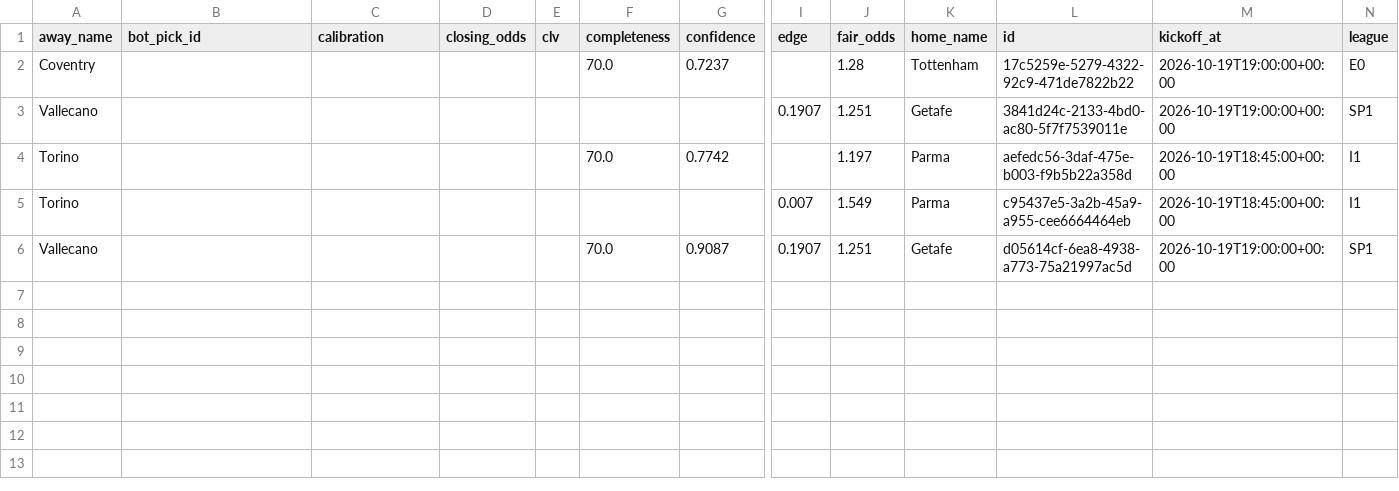
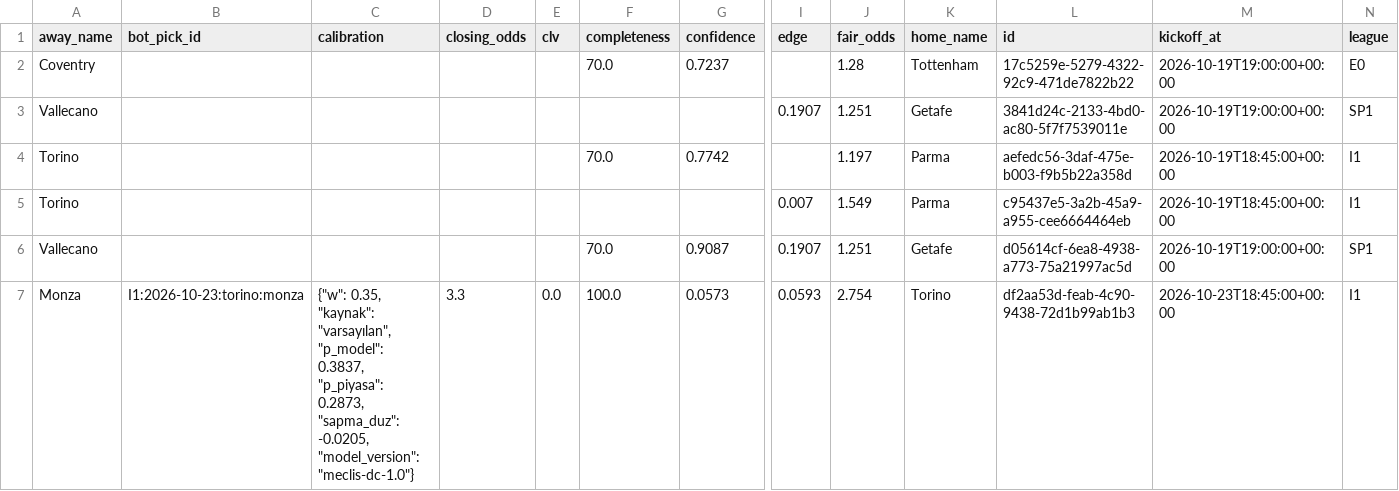
Before and after one commit to 90meclis/90meclis.github.io, a CSV file: predictions.csv, drawn as a sheet; only a part is shown, gaps mark what is left out; rows hold the shown columns only; the diff names each change by its address in the sheet, - before the commit and + after, or states it on an @@ line.

```diff
--- a/predictions.csv
+++ b/predictions.csv
+row 7: Monza | I1:2026-10-23:torino:monza | {"w": 0.35, "kaynak": "varsayılan", "p_model": 0.3837, "p_piyasa": 0.2873, "sapma_duz": -0.0205, "model_version": "meclis-dc-1.0"} | 3.3 | 0.0 | 100.0 | 0.0573 | 0.0593 | 2.754 | Torino | df2aa53d-feab-4c90-9438-72d1b99ab1b3 | 2026-10-23T18:45:00+00:00 | I1
```
Also changed, not shown: 6 other files.
